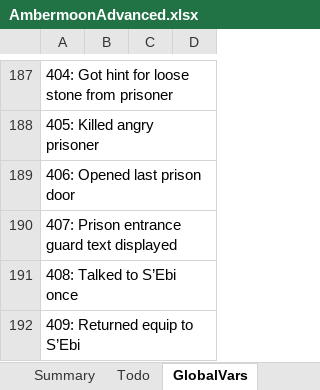
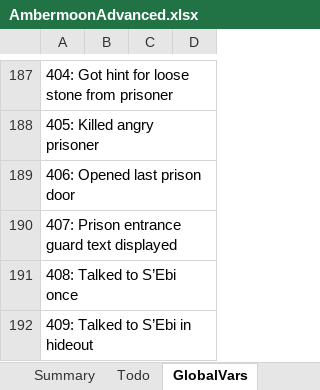
Before and after one commit to Pyrdacor/Ambermoon-Advanced, an Excel workbook: AmbermoonAdvanced.xlsx, sheet GlobalVars, drawn as a sheet; only a part is shown, gaps mark what is left out; values as stored, in another font and other column widths than the file's, no borders; the diff names each change by its address in the sheet, - before the commit and + after, or states it on an @@ line.

```diff
--- a/AmbermoonAdvanced.xlsx (sheet GlobalVars)
+++ b/AmbermoonAdvanced.xlsx (sheet GlobalVars)
-A192: 409: Returned equip to S’Ebi
+A192: 409: Talked to S’Ebi in hideout
```
Also changed, not shown: 2 other files.
